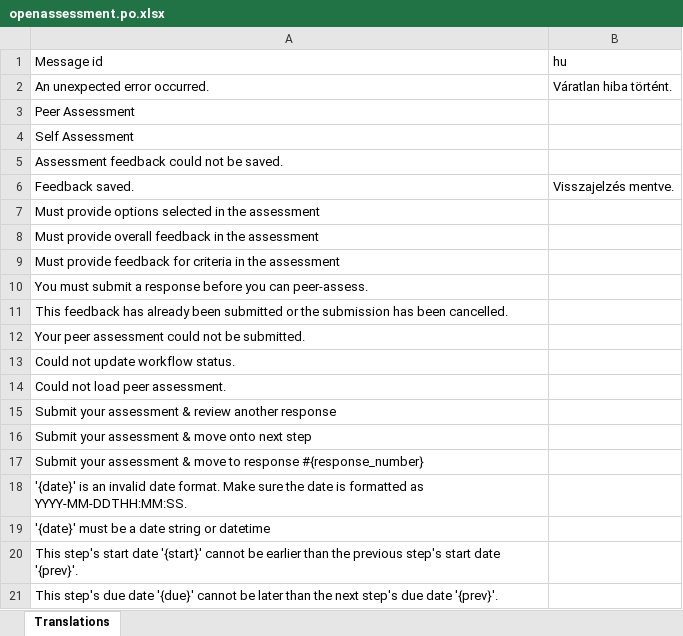
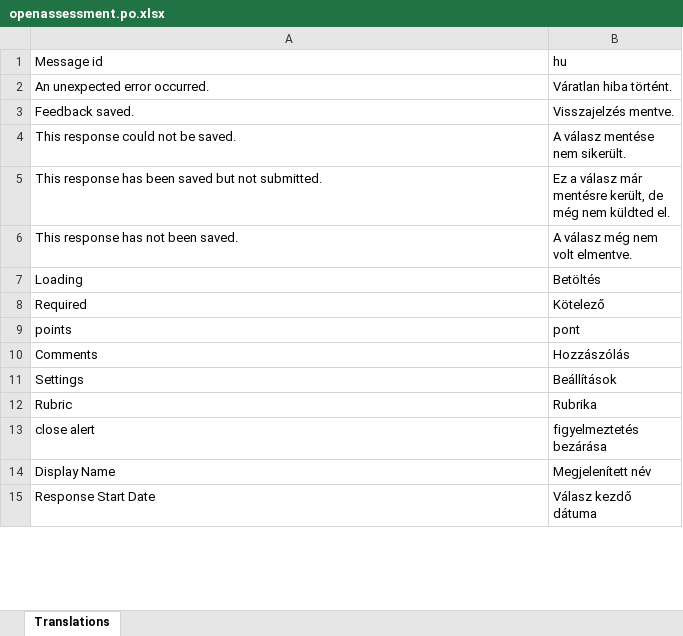
Before and after one commit to knehez/edx-hun-trans, an Excel workbook: xlsx/openassessment.po.xlsx, sheet Translations, drawn as a sheet; only a part is shown; the shorter side is filled out with more unchanged rows; values as stored, in another font and other column widths than the file's, no borders; the diff covers the shown part only; the diff names each change by its address in the sheet, - before the commit and + after, or states it on an @@ line.

```diff
--- a/xlsx/openassessment.po.xlsx (sheet Translations)
+++ b/xlsx/openassessment.po.xlsx (sheet Translations)
-row 3: Peer Assessment
-row 4: Self Assessment
-row 5: Assessment feedback could not be saved.
-row 7: Must provide options selected in the assessment
-row 8: Must provide overall feedback in the assessment
-row 9: Must provide feedback for criteria in the assessment
-row 10: You must submit a response before you can peer-assess.
-row 11: This feedback has already been submitted or the submission has been cancelled.
-row 12: Your peer assessment could not be submitted.
-row 13: Could not update workflow status.
-row 14: Could not load peer assessment.
-row 15: Submit your assessment & review another response
-row 16: Submit your assessment & move onto next step
-row 17: Submit your assessment & move to response #{response_number}
-row 18: '{date}' is an invalid date format. Make sure the date is formatted as YYYY-MM-DDTHH:MM:SS.
-row 19: '{date}' must be a date string or datetime
-row 20: This step's start date '{start}' cannot be earlier than the previous step's start date '{prev}'.
-row 21: This step's due date '{due}' cannot be later than the next step's due date '{prev}'.
```
Also changed, not shown: 287 removed rows elsewhere in this sheet, xlsx/django-partial.po.xlsx, xlsx/djangojs-partial.po.xlsx, 4 other files.
